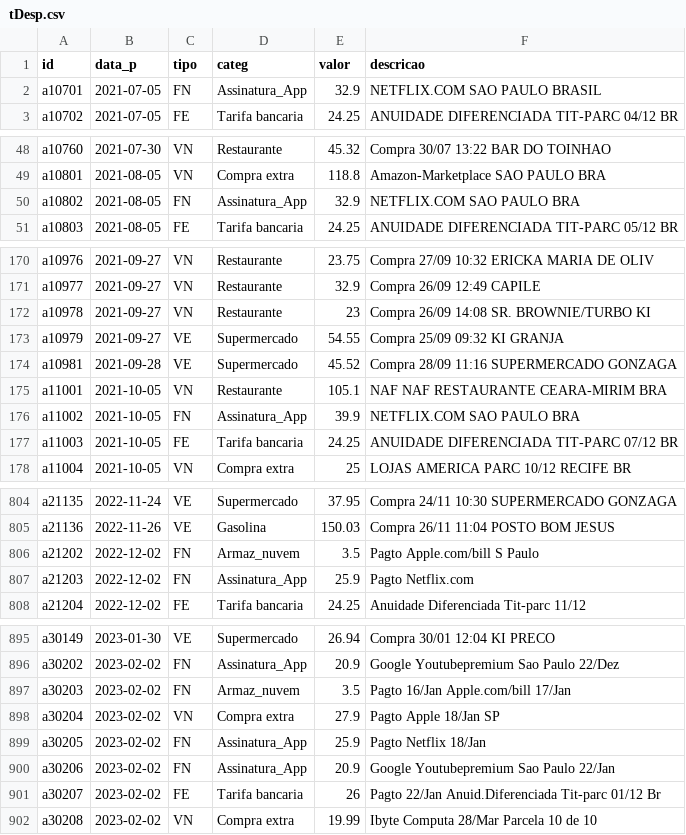
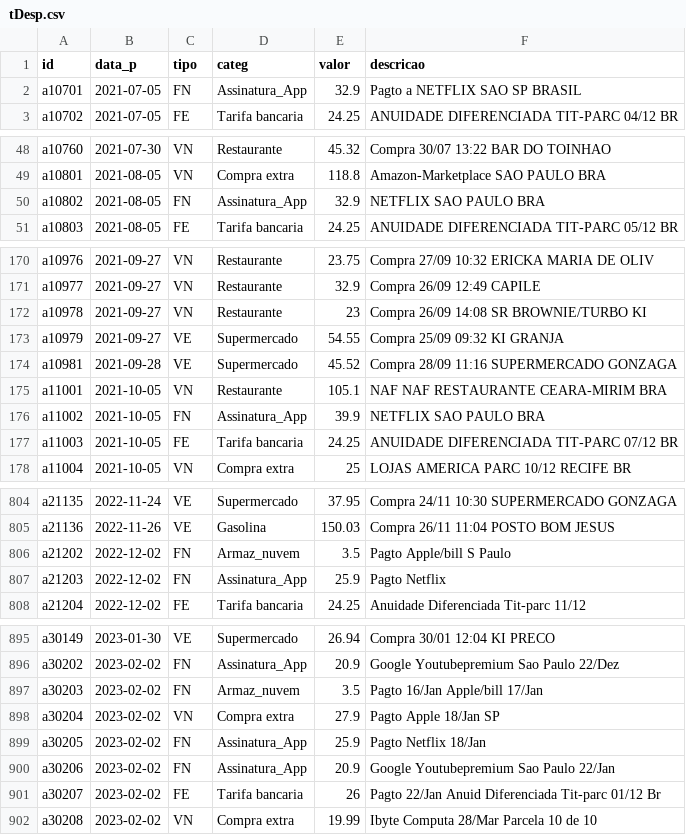
Before and after one commit to fgqfranklin-png/dadosfgq, a CSV file: tDesp.csv, drawn as a sheet; only a part is shown, gaps mark what is left out; the diff covers the shown part only.

Commit message:
Arq atualizado tDesp.csv

```diff
--- a/tDesp.csv
+++ b/tDesp.csv
@@ -1,3 +1,3 @@
 id,data_p,tipo,categ,valor,descricao
-a10701,2021-07-05,FN,Assinatura_App,32.9,NETFLIX.COM SAO PAULO BRASIL
+a10701,2021-07-05,FN,Assinatura_App,32.9,Pagto a NETFLIX SAO SP BRASIL
 a10702,2021-07-05,FE,Tarifa bancaria,24.25,ANUIDADE DIFERENCIADA TIT-PARC 04/12 BR
@@ -49,3 +49,3 @@ a10760,2021-07-30,VN,Restaurante,45.32,Compra 30/07 13:22 BAR DO TOINHAO
 a10801,2021-08-05,VN,Compra extra,118.8,Amazon-Marketplace SAO PAULO BRA
-a10802,2021-08-05,FN,Assinatura_App,32.9,NETFLIX.COM SAO PAULO BRA
+a10802,2021-08-05,FN,Assinatura_App,32.9,NETFLIX SAO PAULO BRA
 a10803,2021-08-05,FE,Tarifa bancaria,24.25,ANUIDADE DIFERENCIADA TIT-PARC 05/12 BR
@@ -171,3 +171,3 @@ a10976,2021-09-27,VN,Restaurante,23.75,Compra 27/09 10:32 ERICKA MARIA DE OLIV
 a10977,2021-09-27,VN,Restaurante,32.9,Compra 26/09 12:49 CAPILE
-a10978,2021-09-27,VN,Restaurante,23,Compra 26/09 14:08 SR. BROWNIE/TURBO KI
+a10978,2021-09-27,VN,Restaurante,23,Compra 26/09 14:08 SR BROWNIE/TURBO KI
 a10979,2021-09-27,VE,Supermercado,54.55,Compra 25/09 09:32 KI GRANJA
@@ -175,3 +175,3 @@ a10981,2021-09-28,VE,Supermercado,45.52,Compra 28/09 11:16 SUPERMERCADO GONZAGA
 a11001,2021-10-05,VN,Restaurante,105.1,NAF NAF RESTAURANTE CEARA-MIRIM BRA
-a11002,2021-10-05,FN,Assinatura_App,39.9,NETFLIX.COM SAO PAULO BRA
+a11002,2021-10-05,FN,Assinatura_App,39.9,NETFLIX SAO PAULO BRA
 a11003,2021-10-05,FE,Tarifa bancaria,24.25,ANUIDADE DIFERENCIADA TIT-PARC 07/12 BR
@@ -805,4 +805,4 @@ a21135,2022-11-24,VE,Supermercado,37.95,Compra 24/11 10:30 SUPERMERCADO GONZAGA
 a21136,2022-11-26,VE,Gasolina,150.03,Compra 26/11 11:04 POSTO BOM JESUS
-a21202,2022-12-02,FN,Armaz_nuvem,3.5,Pagto Apple.com/bill S Paulo
-a21203,2022-12-02,FN,Assinatura_App,25.9,Pagto Netflix.com
+a21202,2022-12-02,FN,Armaz_nuvem,3.5,Pagto Apple/bill S Paulo
+a21203,2022-12-02,FN,Assinatura_App,25.9,Pagto Netflix
 a21204,2022-12-02,FE,Tarifa bancaria,24.25,Anuidade Diferenciada Tit-parc 11/12
@@ -896,3 +896,3 @@ a30149,2023-01-30,VE,Supermercado,26.94,Compra 30/01 12:04 KI PRECO
 a30202,2023-02-02,FN,Assinatura_App,20.9,Google Youtubepremium Sao Paulo 22/Dez
-a30203,2023-02-02,FN,Armaz_nuvem,3.5,Pagto 16/Jan Apple.com/bill 17/Jan
+a30203,2023-02-02,FN,Armaz_nuvem,3.5,Pagto 16/Jan Apple/bill 17/Jan
 a30204,2023-02-02,VN,Compra extra,27.9,Pagto Apple 18/Jan SP
@@ -900,3 +900,3 @@ a30205,2023-02-02,FN,Assinatura_App,25.9,Pagto Netflix 18/Jan
 a30206,2023-02-02,FN,Assinatura_App,20.9,Google Youtubepremium Sao Paulo 22/Jan
-a30207,2023-02-02,FE,Tarifa bancaria,26,Pagto 22/Jan Anuid.Diferenciada Tit-parc 01/12 Br
+a30207,2023-02-02,FE,Tarifa bancaria,26,Pagto 22/Jan Anuid Diferenciada Tit-parc 01/12 Br
 a30208,2023-02-02,VN,Compra extra,19.99,Ibyte Computa 28/Mar Parcela 10 de 10
```
Also changed, not shown: 19 edited cells elsewhere in this file.
